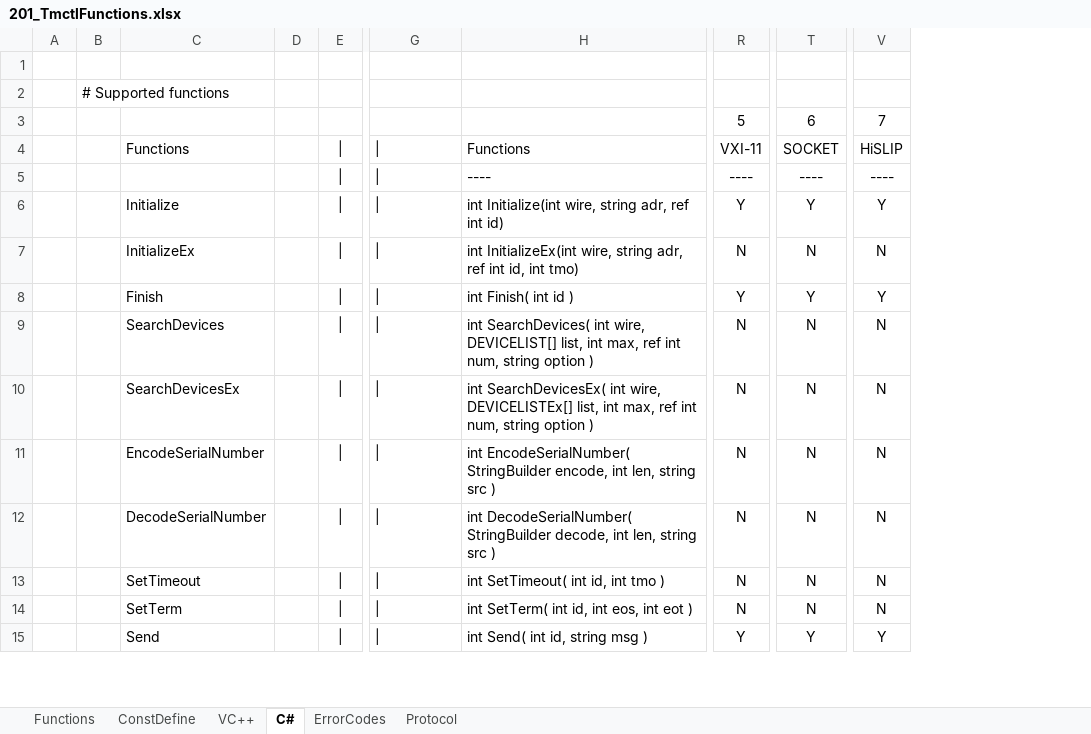
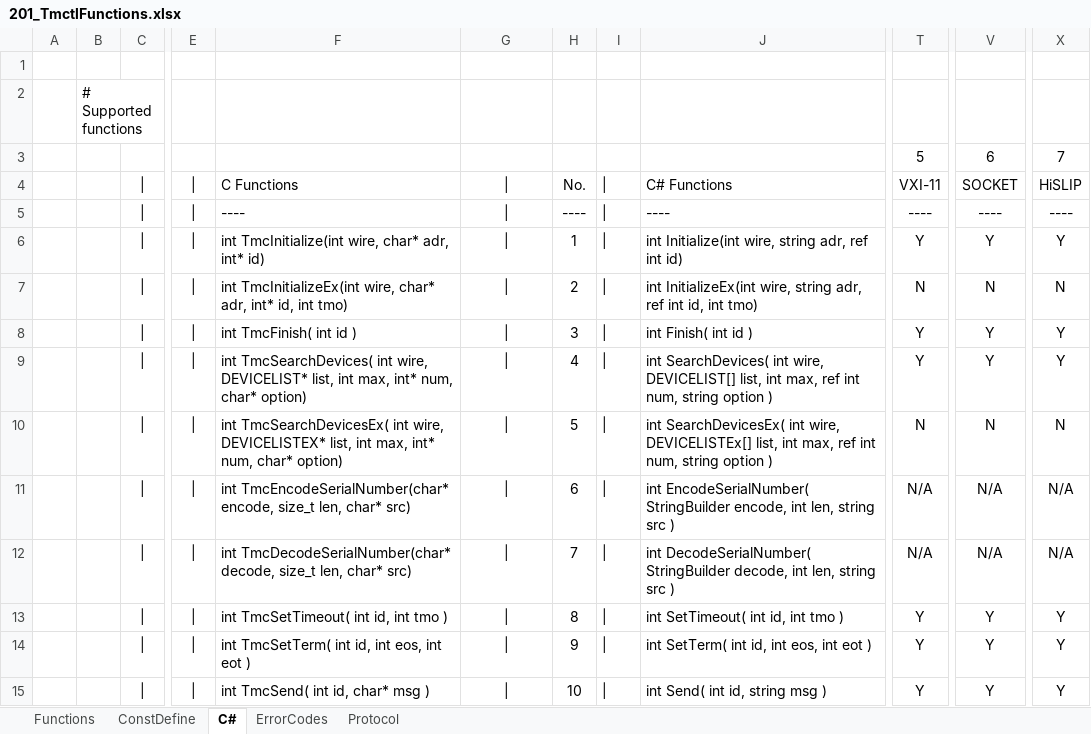
Before and after one commit to MitakaMakers/Ivi.Visa, an Excel workbook: docs/TmctlAPINet/201_TmctlFunctions.xlsx, sheet C#, drawn as a sheet; only a part is shown, gaps mark what is left out; values as stored, in another font and other column widths than the file's, no borders; removed rows and columns are numbered as before the commit, all else as after; the diff covers the shown part only; the diff names each change by its address in the sheet, - before the commit and + after, or states it on an @@ line.

```diff
--- a/docs/TmctlAPINet/201_TmctlFunctions.xlsx (sheet C#)
+++ b/docs/TmctlAPINet/201_TmctlFunctions.xlsx (sheet C#)
-sheet tab: VC++
-column C, rows 4-15: Functions |  | Initialize | InitializeEx | Finish | SearchDevices | SearchDevicesEx | EncodeSerialNumber | DecodeSerialNumber | SetTimeout | SetTerm | Send
-column D, empty
+column E, rows 4-15: all |
+column F, rows 4-15: C Functions | ---- | int TmcInitialize(int wire, char* adr, int* id) | int TmcInitializeEx(int wire, char* adr, int* id, int tmo) | int TmcFinish( int id ) | int TmcSearchDevices( int wire, DEVICELIST* list, int max, int* num, char* option) | int TmcSearchDevicesEx( int wire, DEVICELISTEX* list, int max, int* num, char* option) | int TmcEncodeSerialNumber(char* encode, size_t len, char* src) | int TmcDecodeSerialNumber(char* decode, size_t len, char* src) | int TmcSetTimeout( int id, int tmo ) | int TmcSetTerm( int id, int eos, int eot ) | int TmcSend( int id, char* msg )
+column H, rows 4-15: No. | ---- | 1 | 2 | 3 | 4 | 5 | 6 | 7 | 8 | 9 | 10
+column I, rows 4-15: all |
-G4:G15 alignment: left
+G4:G15 alignment: center
-J4: Functions
+J4: C# Functions
-T9: N
+T9: Y
-V9: N
+V9: Y
-X9: N
+X9: Y
-T11:T12: N
+T11:T12: N/A
-V11:V12: N
+V11:V12: N/A
-X11:X12: N
+X11:X12: N/A
-T13:T14: N
+T13:T14: Y
-V13:V14: N
+V13:V14: Y
-X13:X14: N
+X13:X14: Y
```
Also changed, not shown: 1 added row, 54 edited cells and cell formats elsewhere in this sheet, 2 other files.
